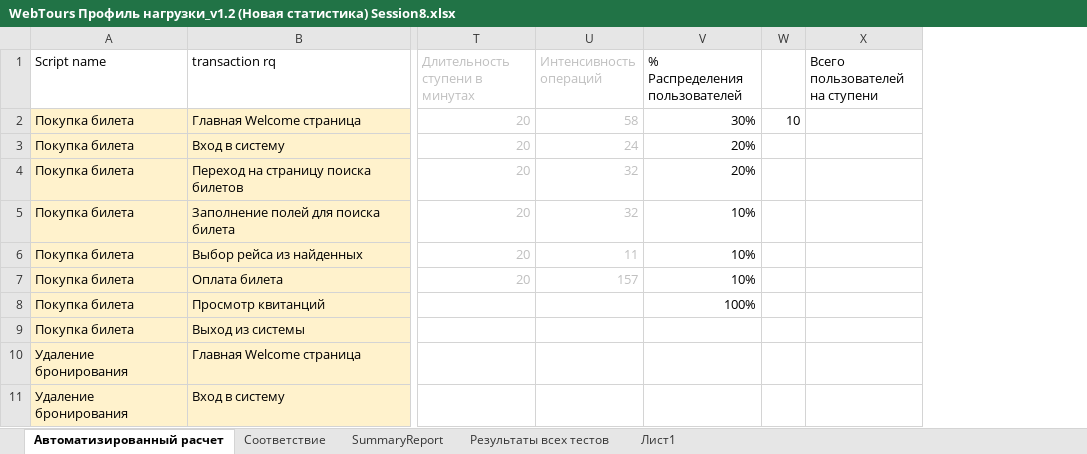
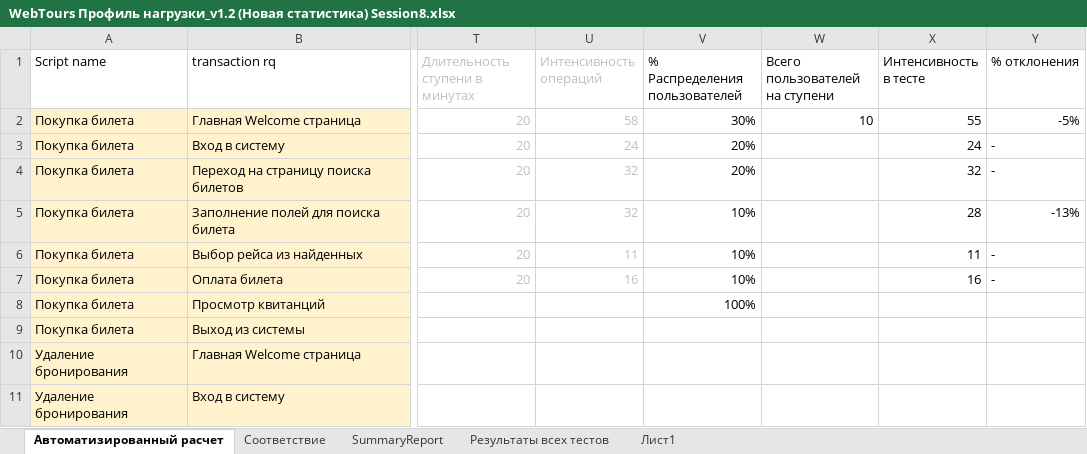
Before and after one commit to AleksandraDoro/XSET, an Excel workbook: Documents/WebTours Профиль нагрузки_v1.2 (Новая статистика) Session8.xlsx, sheet Автоматизированный расчет, drawn as a sheet; only a part is shown, gaps mark what is left out; values as stored, in another font and other column widths than the file's, no borders; removed rows and columns are numbered as before the commit, all else as after; the diff names each change by its address in the sheet, - before the commit and + after, or states it on an @@ line.

```diff
--- a/Documents/WebTours Профиль нагрузки_v1.2 (Новая статистика) Session8.xlsx (sheet Автоматизированный расчет)
+++ b/Documents/WebTours Профиль нагрузки_v1.2 (Новая статистика) Session8.xlsx (sheet Автоматизированный расчет)
-column W, row 2: 10
+column X (Интенсивность в тесте), rows 2-7: 55 | 24 | 32 | 28 | 11 | 16
+column Y (% отклонения), rows 2-7: -5% | - | - | -13% | - | -
-W2 (Всего пользователей на ступени): (empty)
+W2 (Всего пользователей на ступени): 10
-U7 (Интенсивность операций): 157
+U7 (Интенсивность операций): 16
```
Also changed, not shown: formulas that keep their value, 3 other files.
